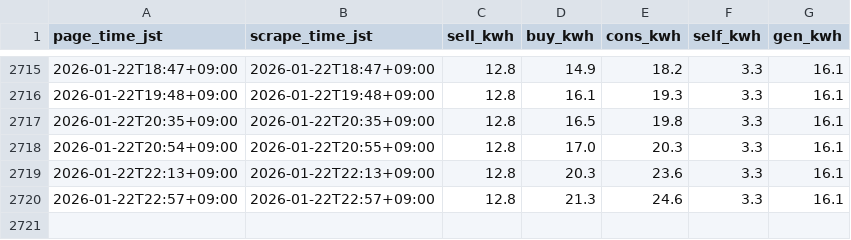
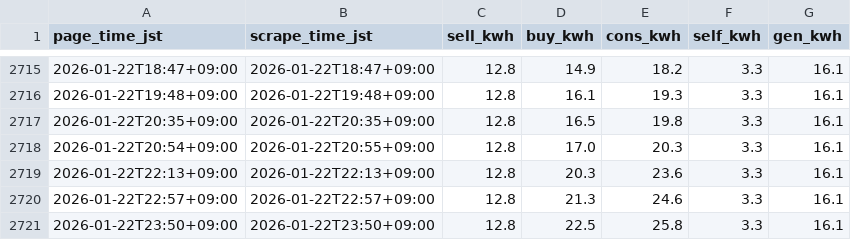
Before and after one commit to py3/solar-logger-7b29, a CSV file: docs/data/pv_log.csv, drawn as a sheet; only a part is shown, gaps mark what is left out; the diff names each change by its address in the sheet, - before the commit and + after, or states it on an @@ line.

```diff
--- a/docs/data/pv_log.csv
+++ b/docs/data/pv_log.csv
+row 2721: 2026-01-22T23:50+09:00 | 2026-01-22T23:50+09:00 | 12.8 | 22.5 | 25.8 | 3.3 | 16.1
```
Also changed, not shown: 1 other file.
